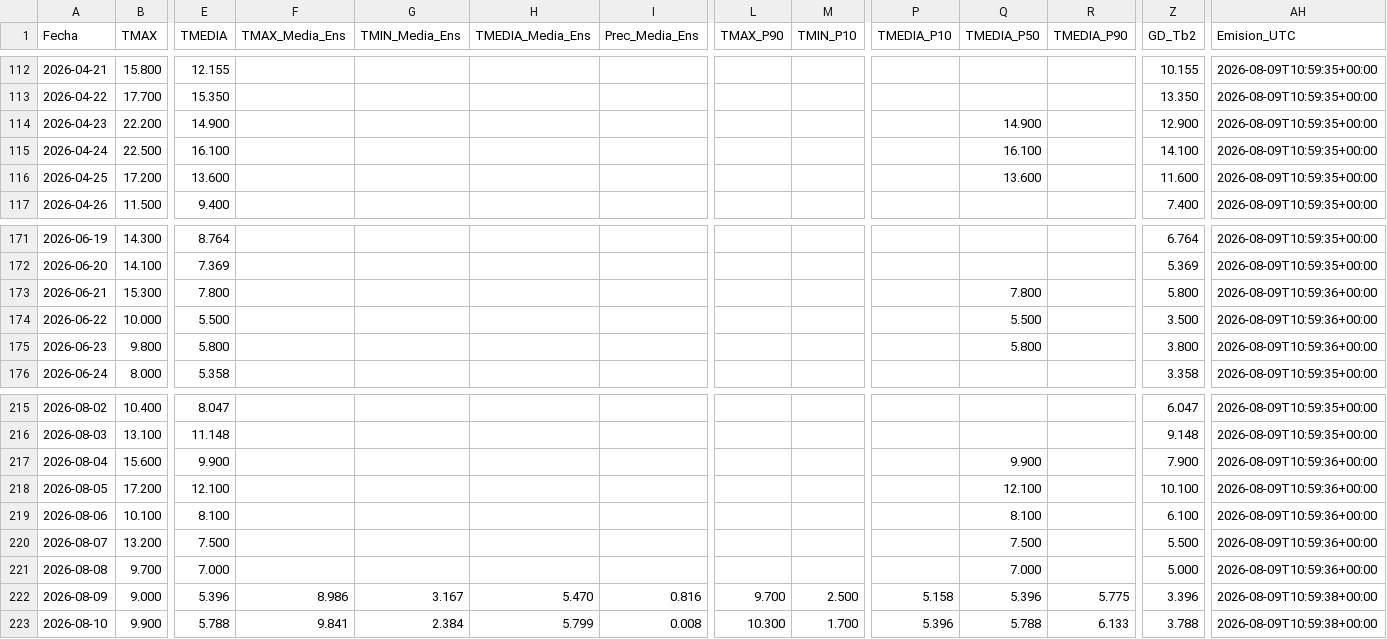
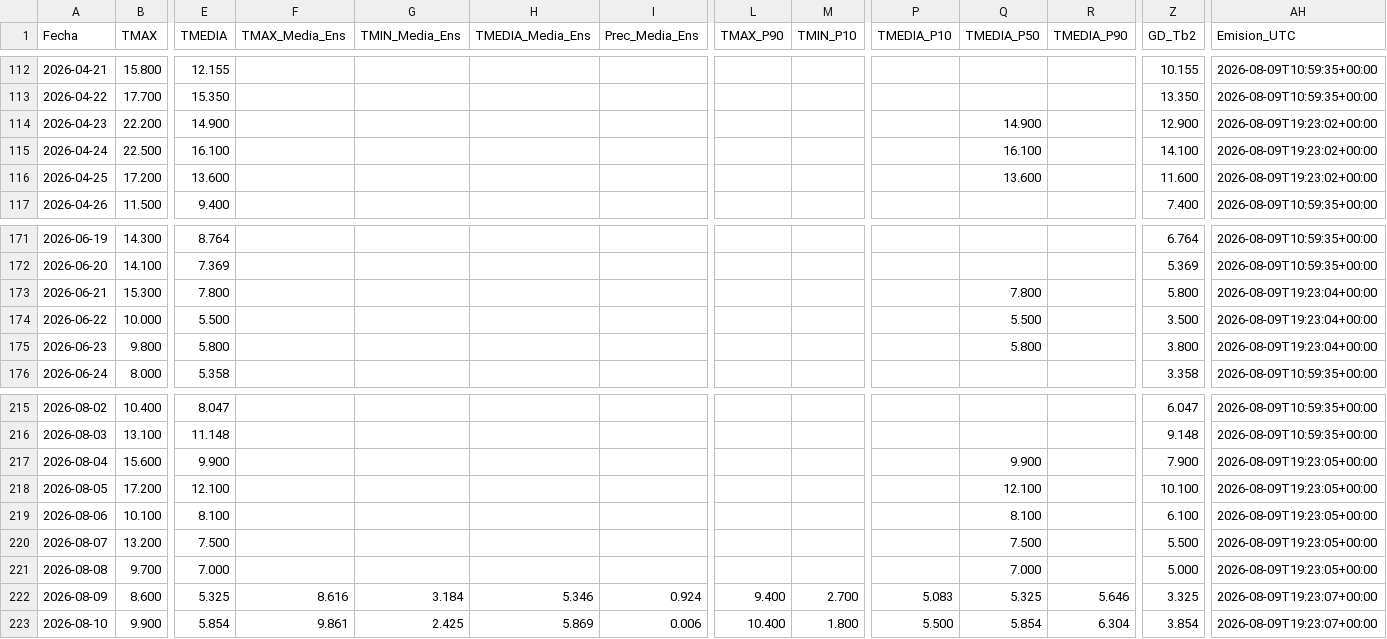
Before and after one commit to PREDWEEM/LOLIUM_BAL2026, a CSV file: meteo_daily.csv, drawn as a sheet; only a part is shown, gaps mark what is left out; the diff covers the shown part only; the diff names each change by its address in the sheet, - before the commit and + after, or states it on an @@ line.

```diff
--- a/meteo_daily.csv
+++ b/meteo_daily.csv
-AH114:AH116 (Emision_UTC): 2026-08-09T10:59:35+00:00
+AH114:AH116 (Emision_UTC): 2026-08-09T19:23:02+00:00
-AH173:AH175 (Emision_UTC): 2026-08-09T10:59:36+00:00
+AH173:AH175 (Emision_UTC): 2026-08-09T19:23:04+00:00
-AH217:AH221 (Emision_UTC): 2026-08-09T10:59:36+00:00
+AH217:AH221 (Emision_UTC): 2026-08-09T19:23:05+00:00
-B222 (TMAX): 9.000
+B222 (TMAX): 8.600
-E222 (TMEDIA): 5.396
+E222 (TMEDIA): 5.325
-F222 (TMAX_Media_Ens): 8.986
+F222 (TMAX_Media_Ens): 8.616
-G222 (TMIN_Media_Ens): 3.167
+G222 (TMIN_Media_Ens): 3.184
-H222 (TMEDIA_Media_Ens): 5.470
+H222 (TMEDIA_Media_Ens): 5.346
-I222 (Prec_Media_Ens): 0.816
+I222 (Prec_Media_Ens): 0.924
-L222 (TMAX_P90): 9.700
+L222 (TMAX_P90): 9.400
-M222 (TMIN_P10): 2.500
+M222 (TMIN_P10): 2.700
-P222 (TMEDIA_P10): 5.158
+P222 (TMEDIA_P10): 5.083
-Q222 (TMEDIA_P50): 5.396
+Q222 (TMEDIA_P50): 5.325
-R222 (TMEDIA_P90): 5.775
+R222 (TMEDIA_P90): 5.646
-Z222 (GD_Tb2): 3.396
+Z222 (GD_Tb2): 3.325
-AH222:AH223 (Emision_UTC): 2026-08-09T10:59:38+00:00
+AH222:AH223 (Emision_UTC): 2026-08-09T19:23:07+00:00
-E223 (TMEDIA): 5.788
+E223 (TMEDIA): 5.854
-F223 (TMAX_Media_Ens): 9.841
+F223 (TMAX_Media_Ens): 9.861
-G223 (TMIN_Media_Ens): 2.384
+G223 (TMIN_Media_Ens): 2.425
-H223 (TMEDIA_Media_Ens): 5.799
+H223 (TMEDIA_Media_Ens): 5.869
-I223 (Prec_Media_Ens): 0.008
+I223 (Prec_Media_Ens): 0.006
-L223 (TMAX_P90): 10.300
+L223 (TMAX_P90): 10.400
-M223 (TMIN_P10): 1.700
+M223 (TMIN_P10): 1.800
-P223 (TMEDIA_P10): 5.396
+P223 (TMEDIA_P10): 5.500
-Q223 (TMEDIA_P50): 5.788
+Q223 (TMEDIA_P50): 5.854
-R223 (TMEDIA_P90): 6.133
+R223 (TMEDIA_P90): 6.304
-Z223 (GD_Tb2): 3.788
+Z223 (GD_Tb2): 3.854
```
Also changed, not shown: 100 edited cells elsewhere in this file, 2 other files.
